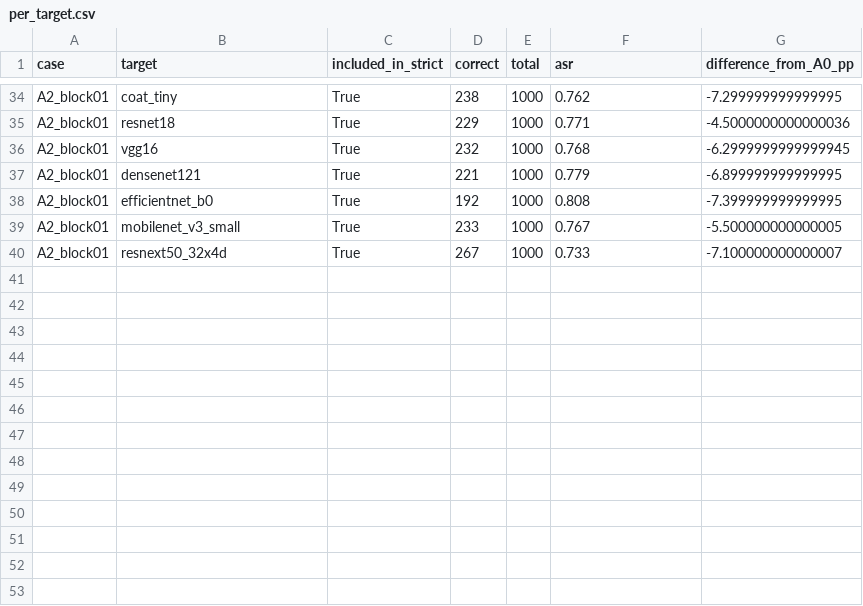
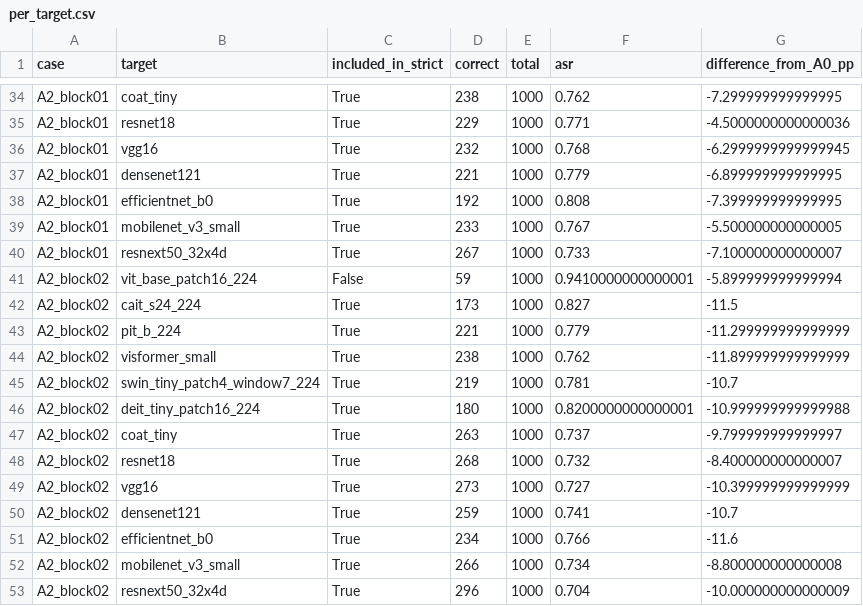
Before and after one commit to Lahmm/attention-fool, a CSV file: results/gdi_vit_ablation_s42_1000_fpr_20261109T145427Z/per_target.csv, drawn as a sheet; only a part is shown, gaps mark what is left out.

Commit message:
Archive GDI ViT ablation A2_block02 FPR13 results

```diff
--- a/results/gdi_vit_ablation_s42_1000_fpr_20261109T145427Z/per_target.csv
+++ b/results/gdi_vit_ablation_s42_1000_fpr_20261109T145427Z/per_target.csv
@@ -40 +40,14 @@ A2_block01,mobilenet_v3_small,True,233,1000,0.767,-5.500000000000005
 A2_block01,resnext50_32x4d,True,267,1000,0.733,-7.100000000000007
+A2_block02,vit_base_patch16_224,False,59,1000,0.9410000000000001,-5.899999999999994
+A2_block02,cait_s24_224,True,173,1000,0.827,-11.5
+A2_block02,pit_b_224,True,221,1000,0.779,-11.299999999999999
+A2_block02,visformer_small,True,238,1000,0.762,-11.899999999999999
+A2_block02,swin_tiny_patch4_window7_224,True,219,1000,0.781,-10.7
+A2_block02,deit_tiny_patch16_224,True,180,1000,0.8200000000000001,-10.999999999999988
+A2_block02,coat_tiny,True,263,1000,0.737,-9.799999999999997
+A2_block02,resnet18,True,268,1000,0.732,-8.400000000000007
+A2_block02,vgg16,True,273,1000,0.727,-10.399999999999999
+A2_block02,densenet121,True,259,1000,0.741,-10.7
+A2_block02,efficientnet_b0,True,234,1000,0.766,-11.6
+A2_block02,mobilenet_v3_small,True,266,1000,0.734,-8.800000000000008
+A2_block02,resnext50_32x4d,True,296,1000,0.704,-10.000000000000009
```
Also changed, not shown: results/gdi_vit_ablation_s42_1000_fpr_20261109T145427Z/summary.csv, 13 other files.
